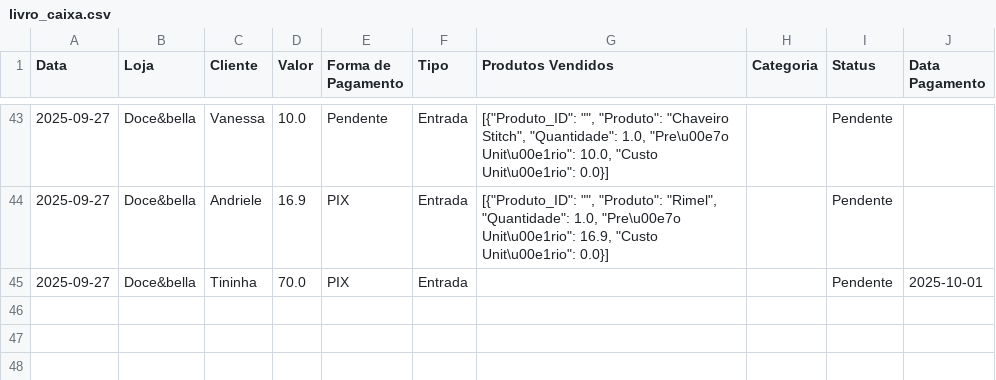
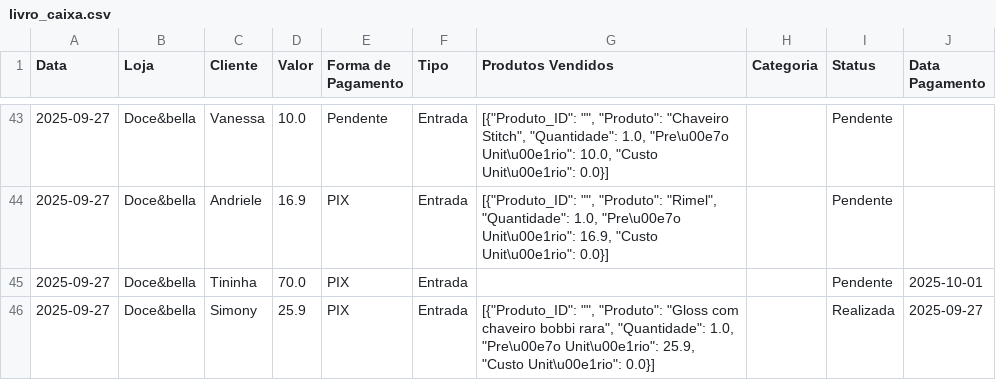
Before and after one commit to ribeiromendes5014-design/fluxo, a CSV file: livro_caixa.csv, drawn as a sheet; only a part is shown, gaps mark what is left out.

Commit message:
Atualiza livro caixa via Streamlit (com produtos/categorias)

```diff
--- a/livro_caixa.csv
+++ b/livro_caixa.csv
@@ -45 +45,2 @@ Data,Loja,Cliente,Valor,Forma de Pagamento,Tipo,Produtos Vendidos,Categoria,Stat
 2025-09-27,Doce&bella,Tininha,70.0,PIX,Entrada,,,Pendente,2025-10-01
+2025-09-27,Doce&bella,Simony,25.9,PIX,Entrada,"[{""Produto_ID"": """", ""Produto"": ""Gloss com chaveiro bobbi rara"", ""Quantidade"": 1.0, ""Pre\u00e7o Unit\u00e1rio"": 25.9, ""Custo Unit\u00e1rio"": 0.0}]",,Realizada,2025-09-27
```
